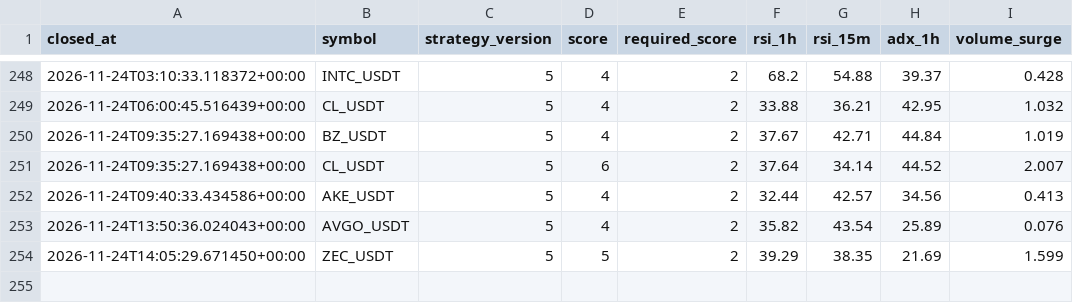
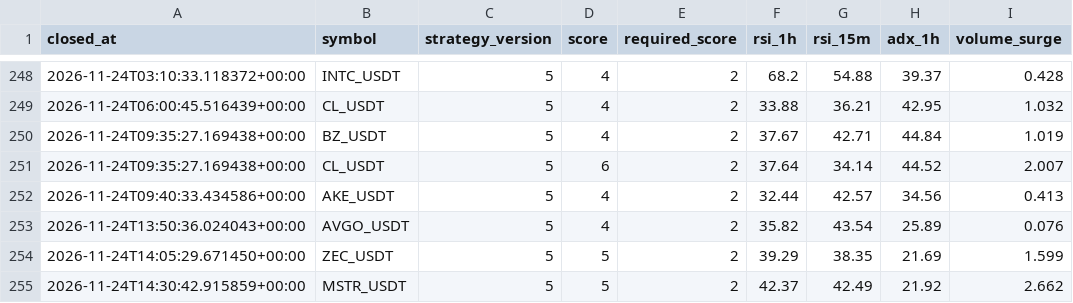
Before and after one commit to wjdtks255-lgtm/Gateio_signal, a CSV file: trades_audit.csv, drawn as a sheet; only a part is shown, gaps mark what is left out; the diff names each change by its address in the sheet, - before the commit and + after, or states it on an @@ line.

```diff
--- a/trades_audit.csv
+++ b/trades_audit.csv
+row 255: 2026-11-24T14:30:42.915859+00:00 | MSTR_USDT | 5 | 5 | 2 | 42.37 | 42.49 | 21.92 | 2.662
```
Also changed, not shown: ai_trades.csv, trades.csv, 1 other file.
